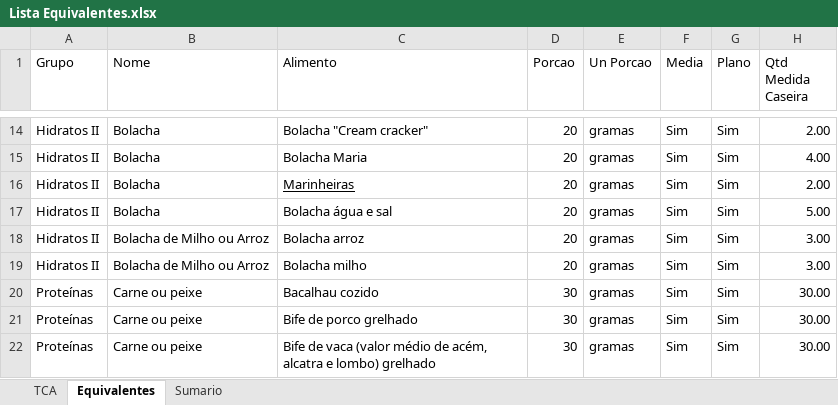
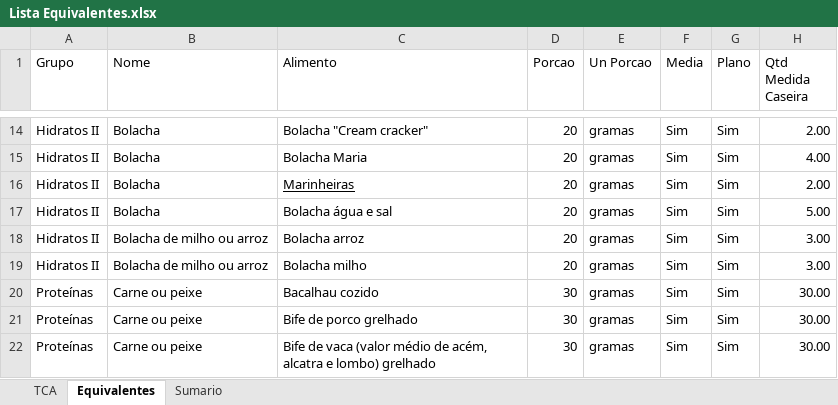
Before and after one commit to gonvideira/food-data, an Excel workbook: Lista Equivalentes.xlsx, sheet Equivalentes, drawn as a sheet; only a part is shown, gaps mark what is left out; values as stored, in another font and other column widths than the file's, no borders; conditional formats and table styles not drawn; the diff names each change by its address in the sheet, - before the commit and + after, or states it on an @@ line.

Commit message:
Add files via upload

```diff
--- a/Lista Equivalentes.xlsx (sheet Equivalentes)
+++ b/Lista Equivalentes.xlsx (sheet Equivalentes)
-B18:B19 (Nome): Bolacha de Milho ou Arroz
+B18:B19 (Nome): Bolacha de milho ou arroz
```
